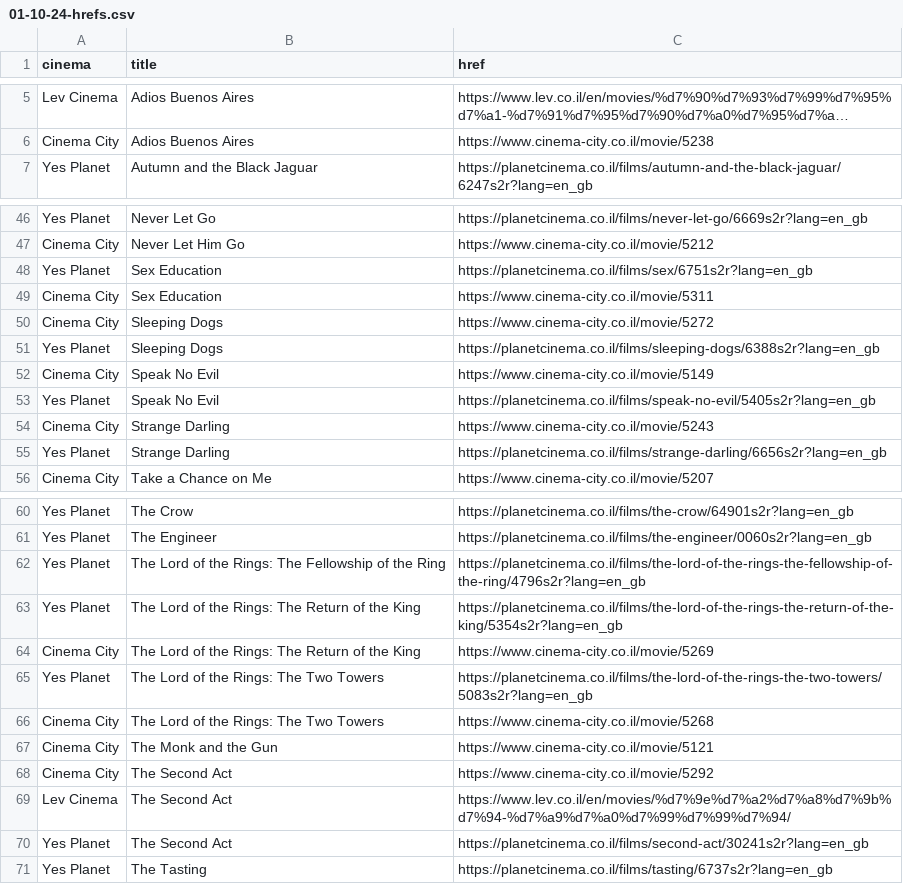
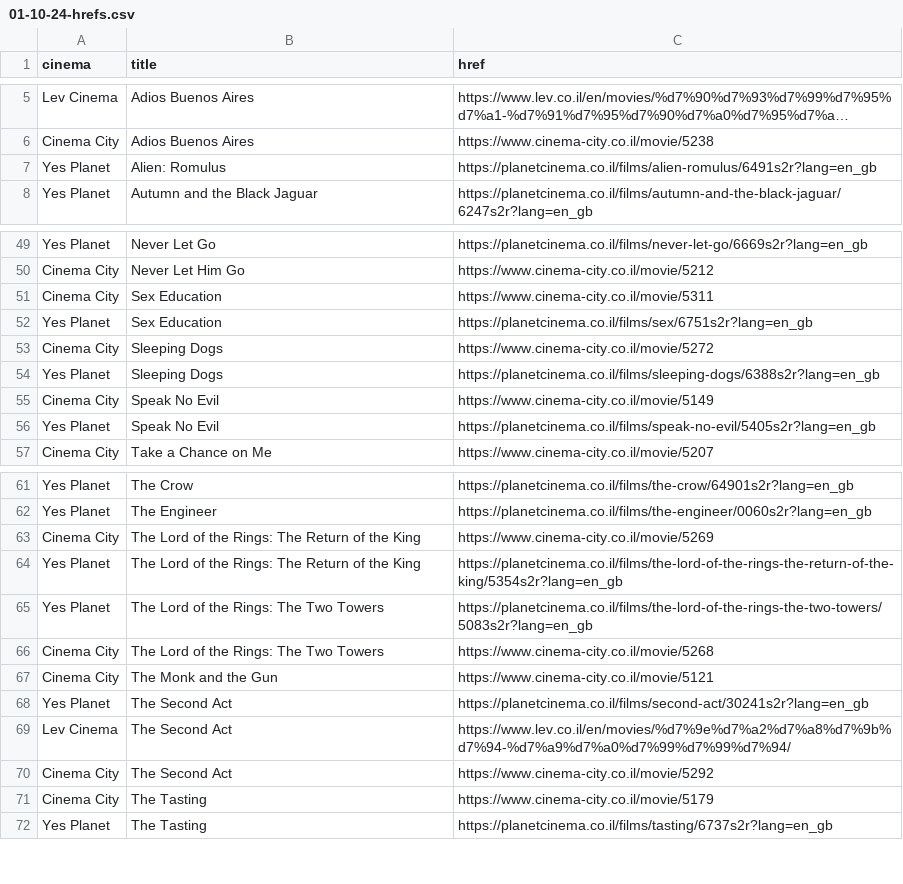
Before and after one commit to jeremyjacob101/my-movie-app-try3v2, a CSV file: public/CSVs/01-10-24-hrefs.csv, drawn as a sheet; only a part is shown, gaps mark what is left out; long unchanged cells end in …; removed rows and columns are numbered as before the commit, all else as after; the diff covers the shown part only; the diff names each change by its address in the sheet, - before the commit and + after, or states it on an @@ line.

```diff
--- a/public/CSVs/01-10-24-hrefs.csv
+++ b/public/CSVs/01-10-24-hrefs.csv
+row 7: Yes Planet | Alien: Romulus | https://planetcinema.co.il/films/alien-romulus/6491s2r?lang=en_gb
@@ row 49 moved to row 51: Cinema City @@
-row 54: Cinema City | Strange Darling | https://www.cinema-city.co.il/movie/5243
-row 55: Yes Planet | Strange Darling | https://planetcinema.co.il/films/strange-darling/6656s2r?lang=en_gb
-row 62: Yes Planet | The Lord of the Rings: The Fellowship of the Ring | https://planetcinema.co.il/films/the-lord-of-the-rings-the-fellowship-of-the-ring/4796s2r?lang=en_gb
@@ row 64 moved to row 63: Cinema City @@
@@ row 70 moved to row 68: Yes Planet @@
+row 71: Cinema City | The Tasting | https://www.cinema-city.co.il/movie/5179
```
Also changed, not shown: 2 added rows, 1 removed row and 4 moved rows elsewhere in this file, public/CSVs/01-10-24-movies.csv, 1 other file.
